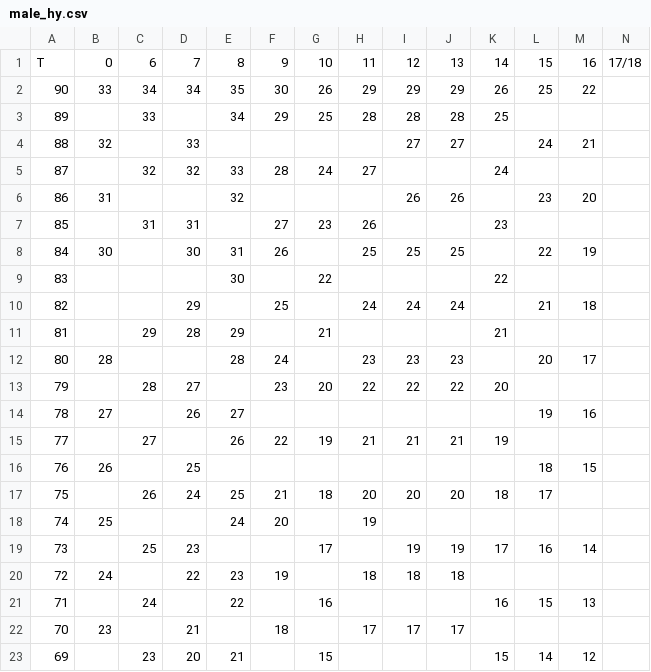
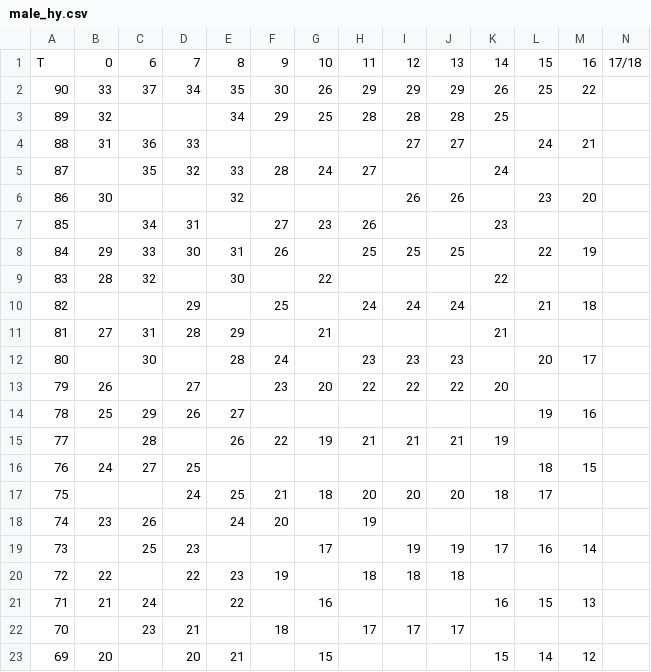
Before and after one commit to DCAN-Labs/score-conners-3, a CSV file: data/constant/parent/male_hy.csv, drawn as a sheet; only a part is shown; the diff covers the shown part only.

```diff
--- a/data/constant/parent/male_hy.csv
+++ b/data/constant/parent/male_hy.csv
@@ -1,23 +1,23 @@
 T,0,6,7,8,9,10,11,12,13,14,15,16,17/18
-90,33,34,34,35,30,26,29,29,29,26,25,22
-89,,33,,34,29,25,28,28,28,25,,
-88,32,,33,,,,,27,27,,24,21
-87,,32,32,33,28,24,27,,,24,,
-86,31,,,32,,,,26,26,,23,20
-85,,31,31,,27,23,26,,,23,,
-84,30,,30,31,26,,25,25,25,,22,19
-83,,,,30,,22,,,,22,,
+90,33,37,34,35,30,26,29,29,29,26,25,22
+89,32,,,34,29,25,28,28,28,25,,
+88,31,36,33,,,,,27,27,,24,21
+87,,35,32,33,28,24,27,,,24,,
+86,30,,,32,,,,26,26,,23,20
+85,,34,31,,27,23,26,,,23,,
+84,29,33,30,31,26,,25,25,25,,22,19
+83,28,32,,30,,22,,,,22,,
 82,,,29,,25,,24,24,24,,21,18
-81,,29,28,29,,21,,,,21,,
-80,28,,,28,24,,23,23,23,,20,17
-79,,28,27,,23,20,22,22,22,20,,
-78,27,,26,27,,,,,,,19,16
-77,,27,,26,22,19,21,21,21,19,,
-76,26,,25,,,,,,,,18,15
-75,,26,24,25,21,18,20,20,20,18,17,
-74,25,,,24,20,,19,,,,,
+81,27,31,28,29,,21,,,,21,,
+80,,30,,28,24,,23,23,23,,20,17
+79,26,,27,,23,20,22,22,22,20,,
+78,25,29,26,27,,,,,,,19,16
+77,,28,,26,22,19,21,21,21,19,,
+76,24,27,25,,,,,,,,18,15
+75,,,24,25,21,18,20,20,20,18,17,
+74,23,26,,24,20,,19,,,,,
 73,,25,23,,,17,,19,19,17,16,14
-72,24,,22,23,19,,18,18,18,,,
-71,,24,,22,,16,,,,16,15,13
-70,23,,21,,18,,17,17,17,,,
-69,,23,20,21,,15,,,,15,14,12
+72,22,,22,23,19,,18,18,18,,,
+71,21,24,,22,,16,,,,16,15,13
+70,,23,21,,18,,17,17,17,,,
+69,20,,20,21,,15,,,,15,14,12
```
Also changed, not shown: 48 edited cells elsewhere in this file, data/constant/parent/female_in.csv, data/constant/parent/male_ag.csv, 8 other files.
